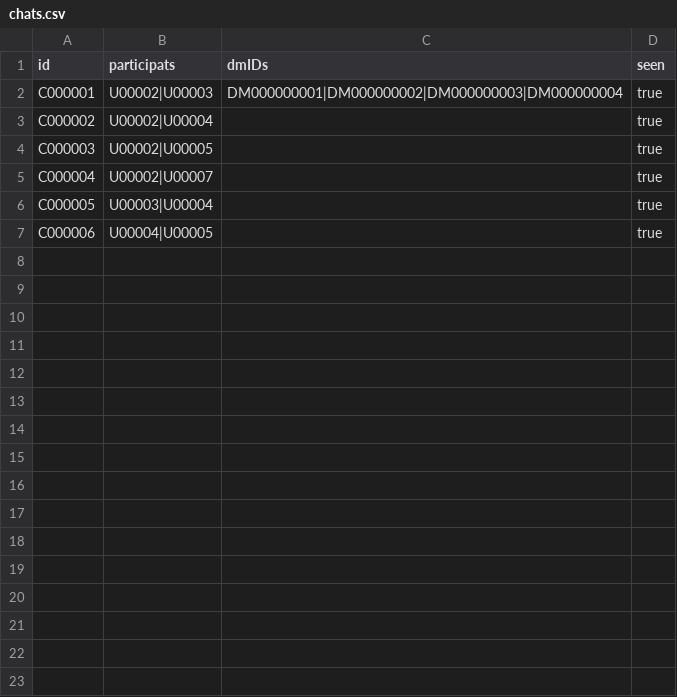
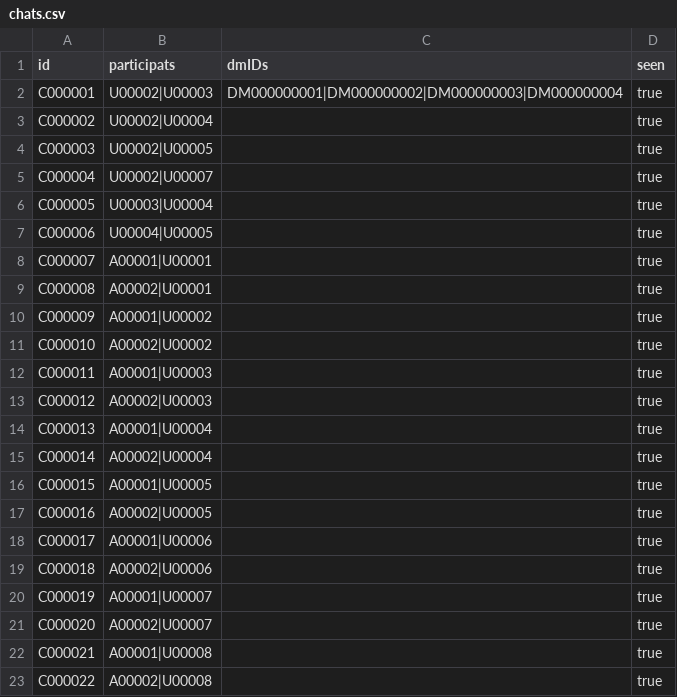
Before and after one commit to mmmajder/Web-project, a CSV file: WebProject/WebContent/resources/chats.csv, drawn as a sheet; the diff names each change by its address in the sheet, - before the commit and + after, or states it on an @@ line.

Commit message:
added admin chats with everyone in files

```diff
--- a/WebProject/WebContent/resources/chats.csv
+++ b/WebProject/WebContent/resources/chats.csv
+row 8: C000007 | A00001|U00001 |  | true
+row 9: C000008 | A00002|U00001 |  | true
+row 10: C000009 | A00001|U00002 |  | true
+row 11: C000010 | A00002|U00002 |  | true
+row 12: C000011 | A00001|U00003 |  | true
+row 13: C000012 | A00002|U00003 |  | true
+row 14: C000013 | A00001|U00004 |  | true
+row 15: C000014 | A00002|U00004 |  | true
+row 16: C000015 | A00001|U00005 |  | true
+row 17: C000016 | A00002|U00005 |  | true
+row 18: C000017 | A00001|U00006 |  | true
+row 19: C000018 | A00002|U00006 |  | true
+row 20: C000019 | A00001|U00007 |  | true
+row 21: C000020 | A00002|U00007 |  | true
+row 22: C000021 | A00001|U00008 |  | true
+row 23: C000022 | A00002|U00008 |  | true
```
Also changed, not shown: WebProject/WebContent/resources/users.csv.
